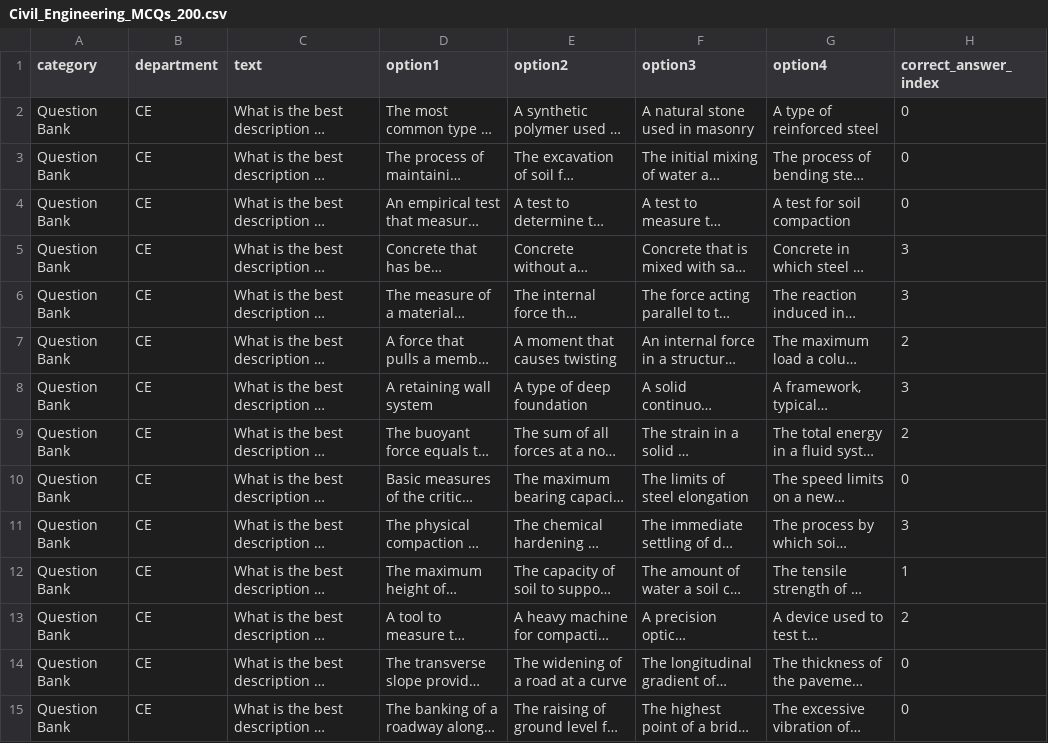
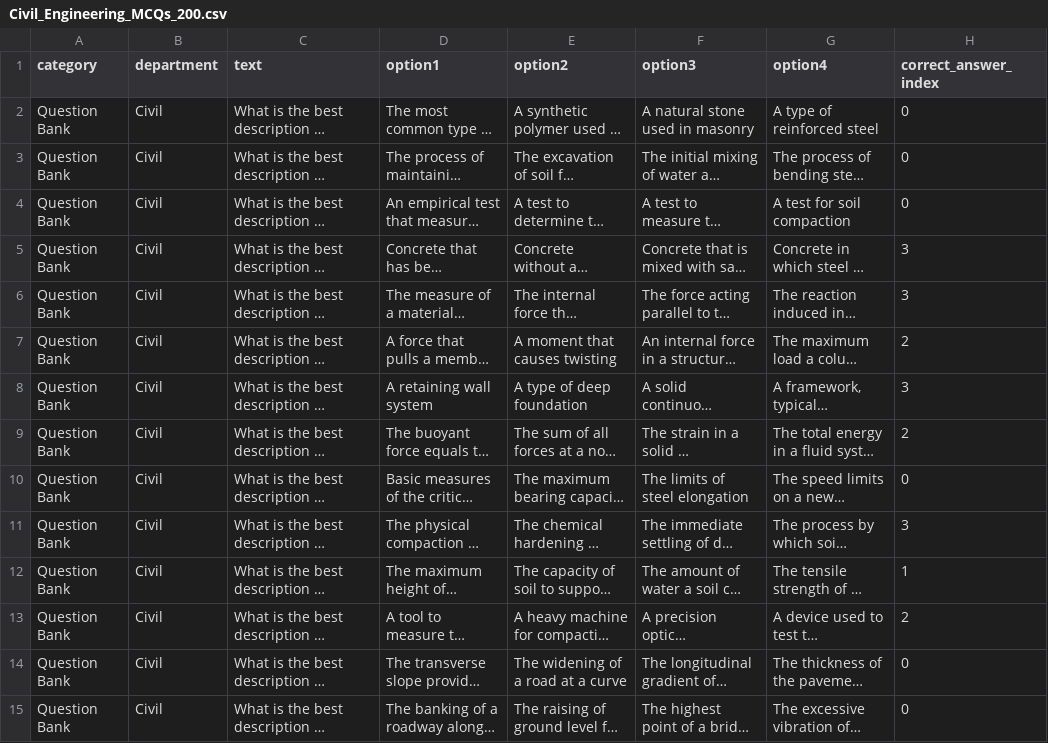
Before and after one commit to simpwae/cdgai_spinWheel, a CSV file: public/questions/Civil_Engineering_MCQs_200.csv, drawn as a sheet; only a part is shown; long unchanged cells end in …; the diff covers the shown part only; the diff names each change by its address in the sheet, - before the commit and + after, or states it on an @@ line.

```diff
--- a/public/questions/Civil_Engineering_MCQs_200.csv
+++ b/public/questions/Civil_Engineering_MCQs_200.csv
-B2:B15 (department): CE
+B2:B15 (department): Civil
```
Also changed, not shown: 186 edited cells elsewhere in this file, public/questions/Allied Heath Sciences Question Bank (1).csv, public/questions/Architecuture_Mcqs - Architecture.csv, 32 other files.
